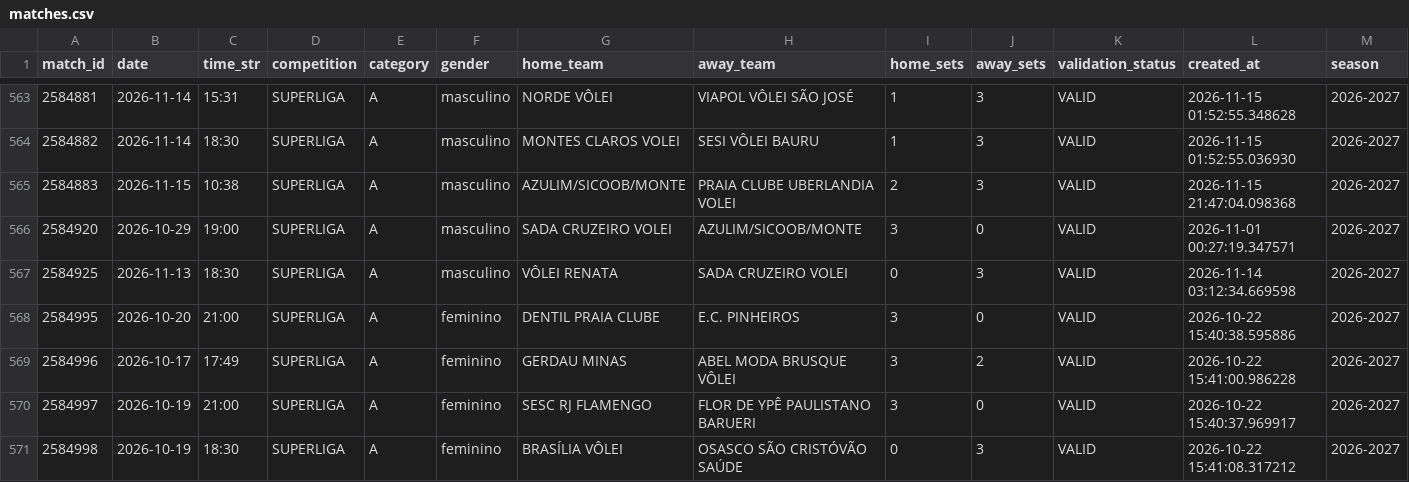
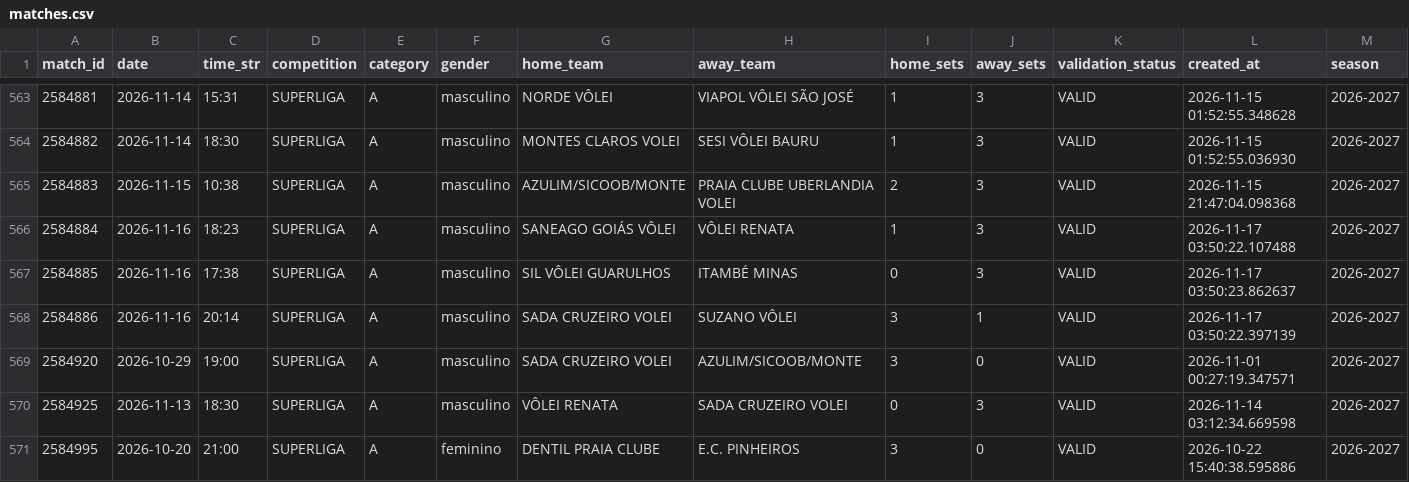
Before and after one commit to lucaaregis4r-ops/Dados-Voleibr, a CSV file: exports/matches.csv, drawn as a sheet; only a part is shown, gaps mark what is left out; the shorter side is filled out with more unchanged rows.

```diff
--- a/exports/matches.csv
+++ b/exports/matches.csv
@@ -565,2 +565,5 @@ match_id,date,time_str,competition,category,gender,home_team,away_team,home_sets
 2584883,2026-11-15,10:38,SUPERLIGA,A,masculino,AZULIM/SICOOB/MONTE,PRAIA CLUBE UBERLANDIA VOLEI,2,3,VALID,2026-11-15 21:47:04.098368,2026-2027
+2584884,2026-11-16,18:23,SUPERLIGA,A,masculino,SANEAGO GOIÁS VÔLEI,VÔLEI RENATA,1,3,VALID,2026-11-17 03:50:22.107488,2026-2027
+2584885,2026-11-16,17:38,SUPERLIGA,A,masculino,SIL VÔLEI GUARULHOS,ITAMBÉ MINAS,0,3,VALID,2026-11-17 03:50:23.862637,2026-2027
+2584886,2026-11-16,20:14,SUPERLIGA,A,masculino,SADA CRUZEIRO VOLEI,SUZANO VÔLEI,3,1,VALID,2026-11-17 03:50:22.397139,2026-2027
 2584920,2026-10-29,19:00,SUPERLIGA,A,masculino,SADA CRUZEIRO VOLEI,AZULIM/SICOOB/MONTE,3,0,VALID,2026-11-01 00:27:19.347571,2026-2027
```
Also changed, not shown: exports/rankings_attack.csv, exports/rankings_tactical_offensive_usage.csv, 40 other files.
